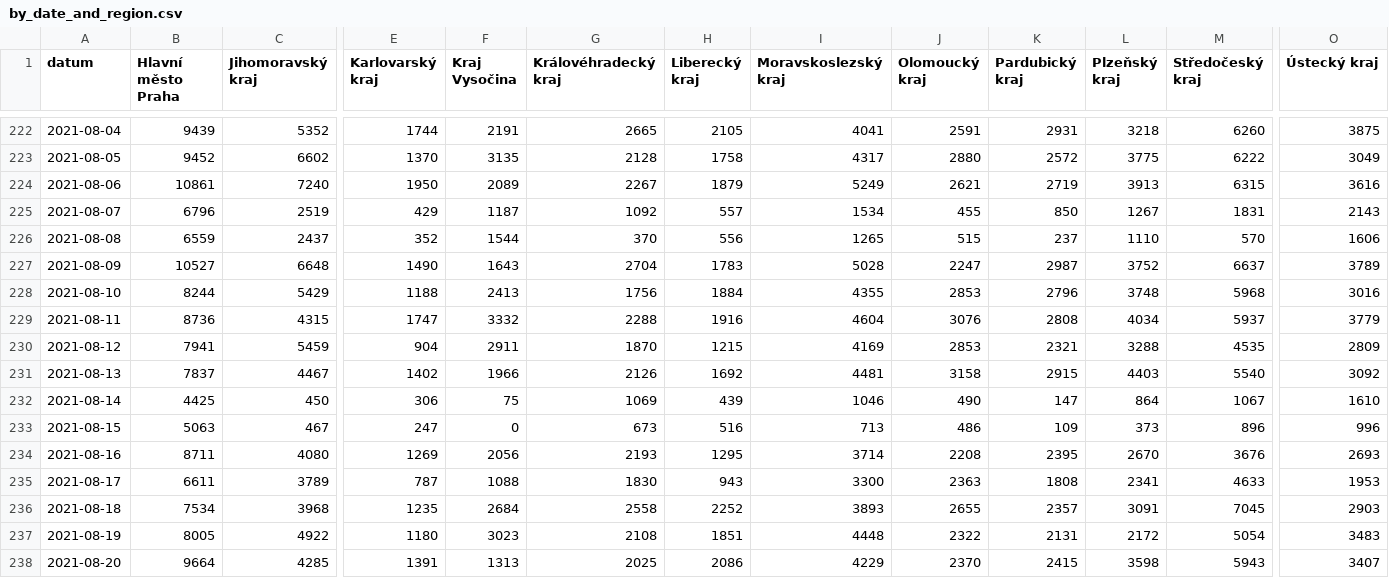
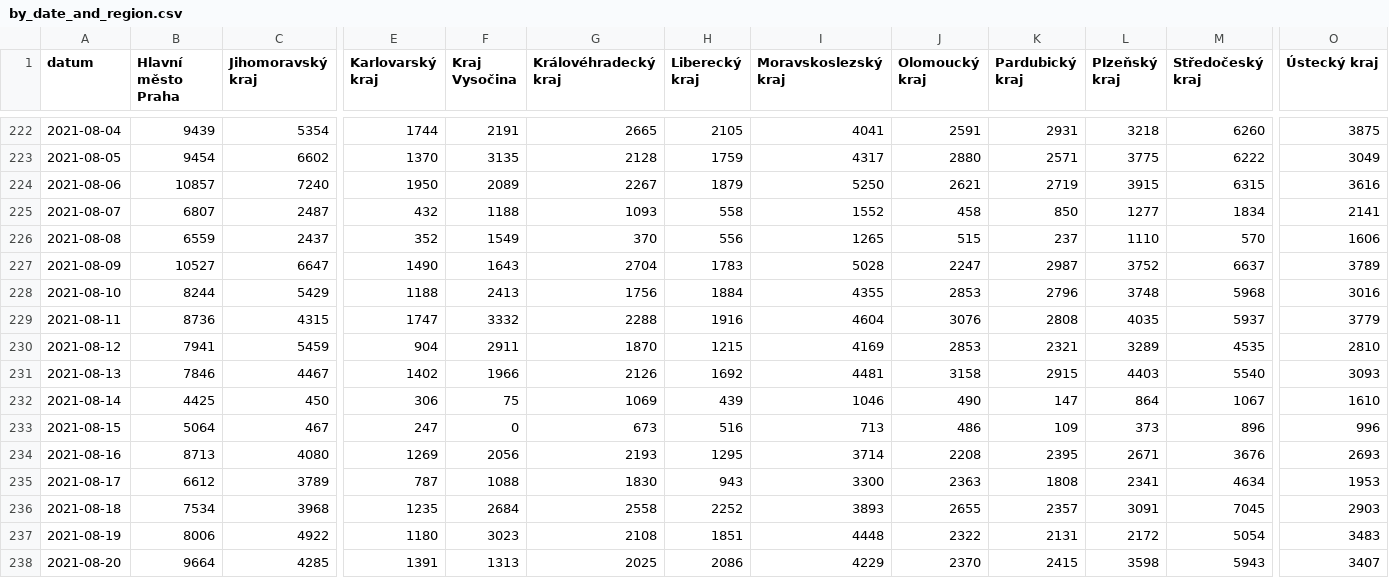
Before and after one commit to vykend/COVID19-Vaccination-Czechia, a CSV file: by_date_and_region.csv, drawn as a sheet; only a part is shown, gaps mark what is left out; the diff covers the shown part only; the diff names each change by its address in the sheet, - before the commit and + after, or states it on an @@ line.

```diff
--- a/by_date_and_region.csv
+++ b/by_date_and_region.csv
-C222 (Jihomoravský kraj): 5352
+C222 (Jihomoravský kraj): 5354
-B223 (Hlavní město Praha): 9452
+B223 (Hlavní město Praha): 9454
-H223 (Liberecký kraj): 1758
+H223 (Liberecký kraj): 1759
-K223 (Pardubický kraj): 2572
+K223 (Pardubický kraj): 2571
-B224 (Hlavní město Praha): 10861
+B224 (Hlavní město Praha): 10857
-I224 (Moravskoslezský kraj): 5249
+I224 (Moravskoslezský kraj): 5250
-L224 (Plzeňský kraj): 3913
+L224 (Plzeňský kraj): 3915
-B225 (Hlavní město Praha): 6796
+B225 (Hlavní město Praha): 6807
-C225 (Jihomoravský kraj): 2519
+C225 (Jihomoravský kraj): 2487
-E225 (Karlovarský kraj): 429
+E225 (Karlovarský kraj): 432
-F225 (Kraj Vysočina): 1187
+F225 (Kraj Vysočina): 1188
-G225 (Královéhradecký kraj): 1092
+G225 (Královéhradecký kraj): 1093
-H225 (Liberecký kraj): 557
+H225 (Liberecký kraj): 558
-I225 (Moravskoslezský kraj): 1534
+I225 (Moravskoslezský kraj): 1552
-J225 (Olomoucký kraj): 455
+J225 (Olomoucký kraj): 458
-L225 (Plzeňský kraj): 1267
+L225 (Plzeňský kraj): 1277
-M225 (Středočeský kraj): 1831
+M225 (Středočeský kraj): 1834
-O225 (Ústecký kraj): 2143
+O225 (Ústecký kraj): 2141
-F226 (Kraj Vysočina): 1544
+F226 (Kraj Vysočina): 1549
-C227 (Jihomoravský kraj): 6648
+C227 (Jihomoravský kraj): 6647
-L229 (Plzeňský kraj): 4034
+L229 (Plzeňský kraj): 4035
-L230 (Plzeňský kraj): 3288
+L230 (Plzeňský kraj): 3289
-O230 (Ústecký kraj): 2809
+O230 (Ústecký kraj): 2810
-B231 (Hlavní město Praha): 7837
+B231 (Hlavní město Praha): 7846
-O231 (Ústecký kraj): 3092
+O231 (Ústecký kraj): 3093
-B233 (Hlavní město Praha): 5063
+B233 (Hlavní město Praha): 5064
-B234 (Hlavní město Praha): 8711
+B234 (Hlavní město Praha): 8713
-L234 (Plzeňský kraj): 2670
+L234 (Plzeňský kraj): 2671
-B235 (Hlavní město Praha): 6611
+B235 (Hlavní město Praha): 6612
-M235 (Středočeský kraj): 4633
+M235 (Středočeský kraj): 4634
-B237 (Hlavní město Praha): 8005
+B237 (Hlavní město Praha): 8006
```
Also changed, not shown: 1 added row and 74 edited cells elsewhere in this file, aggregation.csv, by_manufacturer.csv, 4 other files.
